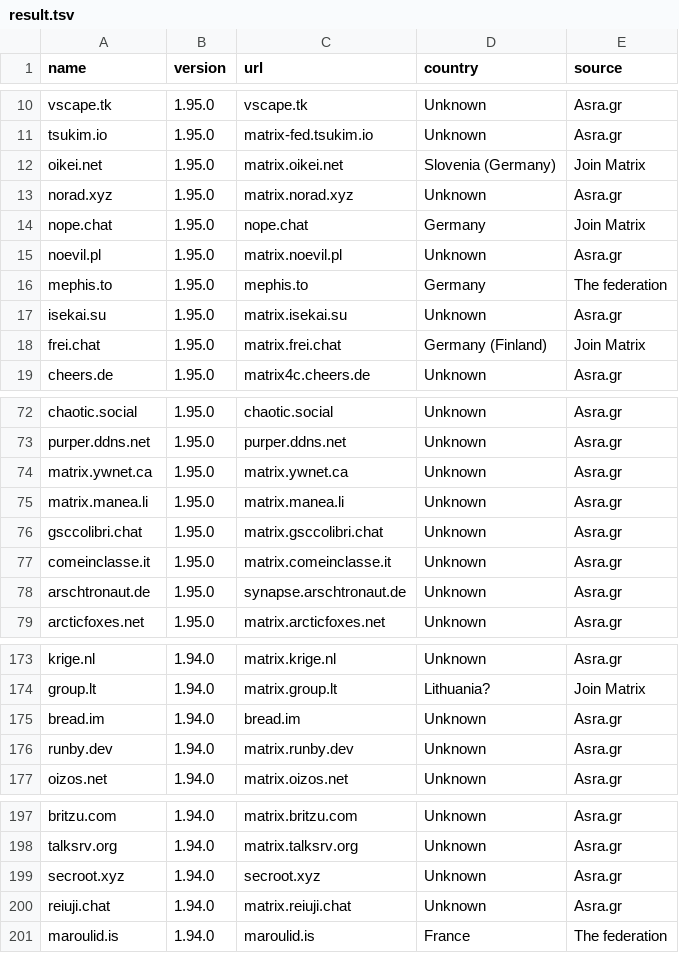
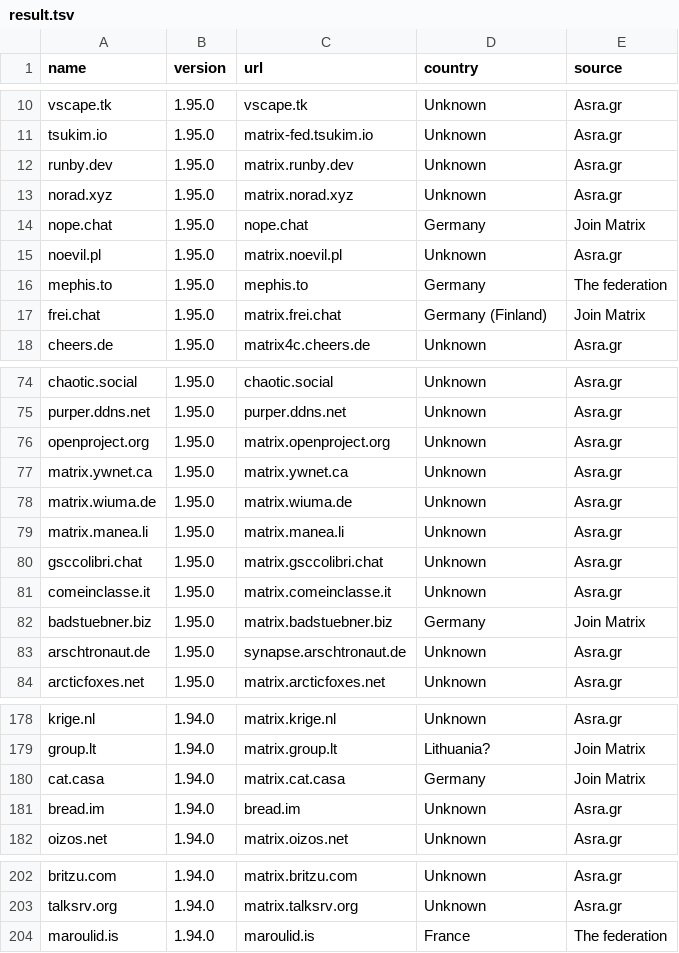
Before and after one commit to tatsumoto-ren/matrix, a TSV file: result.tsv, drawn as a sheet; only a part is shown, gaps mark what is left out; removed rows and columns are numbered as before the commit, all else as after; the diff covers the shown part only; the diff names each change by its address in the sheet, - before the commit and + after, or states it on an @@ line.

```diff
--- a/result.tsv
+++ b/result.tsv
-row 12: oikei.net | 1.95.0 | matrix.oikei.net | Slovenia (Germany) | Join Matrix
+row 12: runby.dev | 1.95.0 | matrix.runby.dev | Unknown | Asra.gr
-row 17: isekai.su | 1.95.0 | matrix.isekai.su | Unknown | Asra.gr
+row 76: openproject.org | 1.95.0 | matrix.openproject.org | Unknown | Asra.gr
+row 78: matrix.wiuma.de | 1.95.0 | matrix.wiuma.de | Unknown | Asra.gr
+row 82: badstuebner.biz | 1.95.0 | matrix.badstuebner.biz | Germany | Join Matrix
+row 180: cat.casa | 1.94.0 | matrix.cat.casa | Germany | Join Matrix
-row 176: runby.dev | 1.94.0 | matrix.runby.dev | Unknown | Asra.gr
-row 199: secroot.xyz | 1.94.0 | secroot.xyz | Unknown | Asra.gr
-row 200: reiuji.chat | 1.94.0 | matrix.reiuji.chat | Unknown | Asra.gr
```
Also changed, not shown: 15 added rows and 12 removed rows elsewhere in this file, 1 other file.
